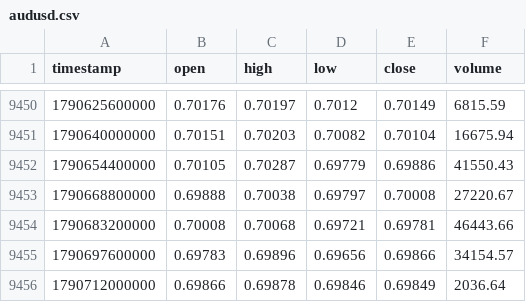
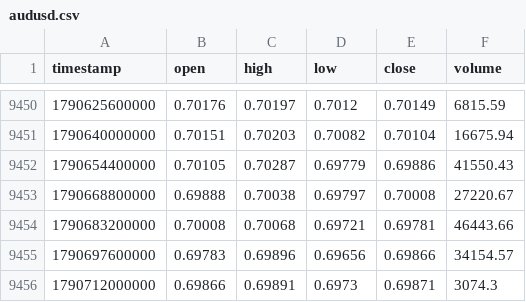
Before and after one commit to rikuudon24-beep/chair-scale, a CSV file: data/market/h4/audusd.csv, drawn as a sheet; only a part is shown, gaps mark what is left out.

```diff
--- a/data/market/h4/audusd.csv
+++ b/data/market/h4/audusd.csv
@@ -9455,2 +9455,2 @@ timestamp,open,high,low,close,volume
 1790697600000,0.69783,0.69896,0.69656,0.69866,34154.57
-1790712000000,0.69866,0.69878,0.69846,0.69849,2036.64
+1790712000000,0.69866,0.69891,0.6973,0.69871,3074.3
```
Also changed, not shown: data/market/h4/eurusd.csv, data/market/h4/gbpusd.csv, 4 other files.
